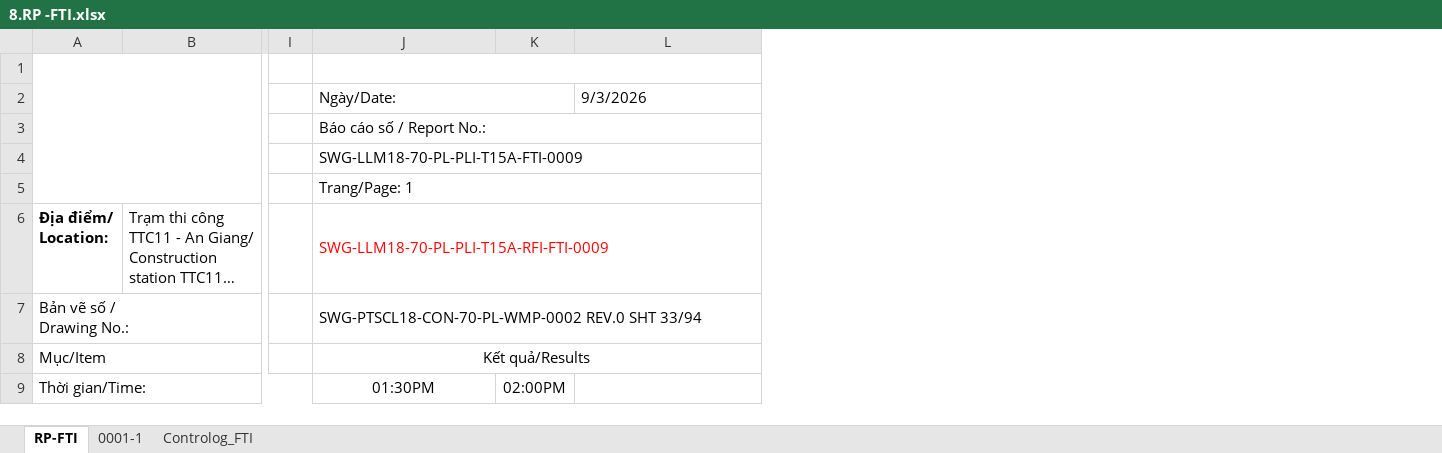
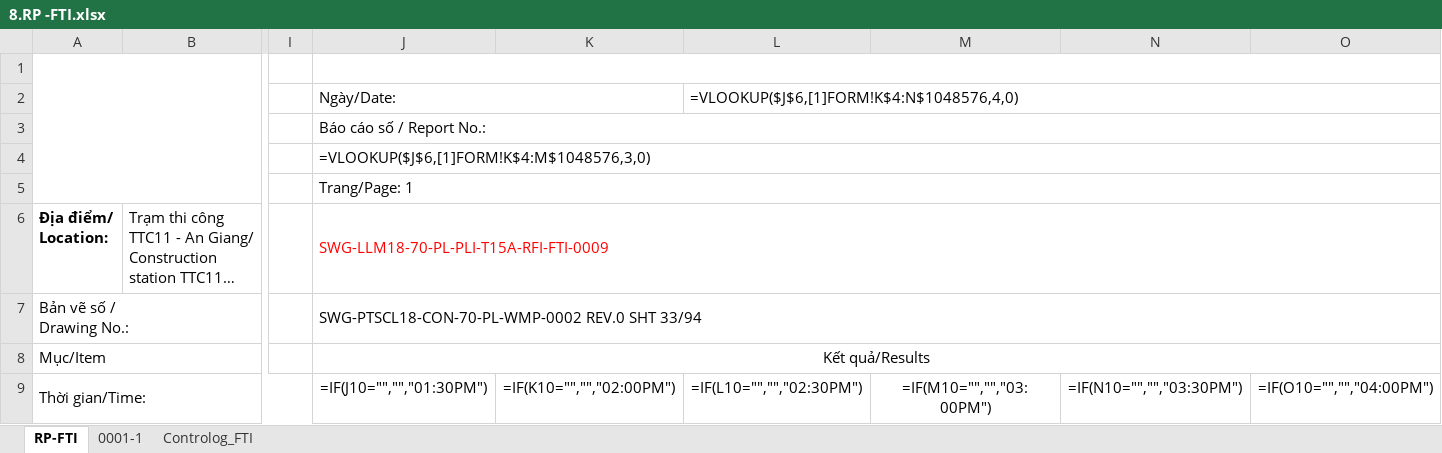
Before and after one commit to letruong28491-dotcom/Fome-rp-rfi-block-b, an Excel workbook: Fome_Sites/TTC11/RP/8.RP -FTI.xlsx, sheet RP-FTI, drawn as a sheet; only a part is shown, gaps mark what is left out; long unchanged cells end in …; values as stored, in another font and other column widths than the file's, no borders; formulas without a stored value are shown as written; charts and pictures not drawn; removed rows and columns are numbered as before the commit, all else as after; the diff covers the shown part only; the diff names each change by its address in the sheet, - before the commit and + after, or states it on an @@ line.

```diff
--- a/Fome_Sites/TTC11/RP/8.RP -FTI.xlsx (sheet RP-FTI)
+++ b/Fome_Sites/TTC11/RP/8.RP -FTI.xlsx (sheet RP-FTI)
-column K, row 9: 02:00PM
+column K, row 9: =IF(K10="","","02:00PM")
+column M, row 9: =IF(M10="","","03:00PM")
+column N, row 9: =IF(N10="","","03:30PM")
+column O, row 9: =IF(O10="","","04:00PM")
-L2: 9/3/2026
+L2: =VLOOKUP($J$6,[1]FORM!K$4:N$1048576,4,0)
+L2:O2 merged
-J4: SWG-LLM18-70-PL-PLI-T15A-FTI-0009
+J4: =VLOOKUP($J$6,[1]FORM!K$4:M$1048576,3,0)
-J9: 01:30PM
+J9: =IF(J10="","","01:30PM")
-L9: (empty)
+L9: =IF(L10="","","02:30PM")
```
Also changed, not shown: 14 edited cells and merged cells elsewhere in this sheet, sheet Controlog_FTI, sheet 0001-1, charts or pictures, Fome_Sites/TTC15/RP/8.RP -FTI.xlsx, Fome_Sites/TTC15A/RP/8.RP -FTI.xlsx, 1 other file.
